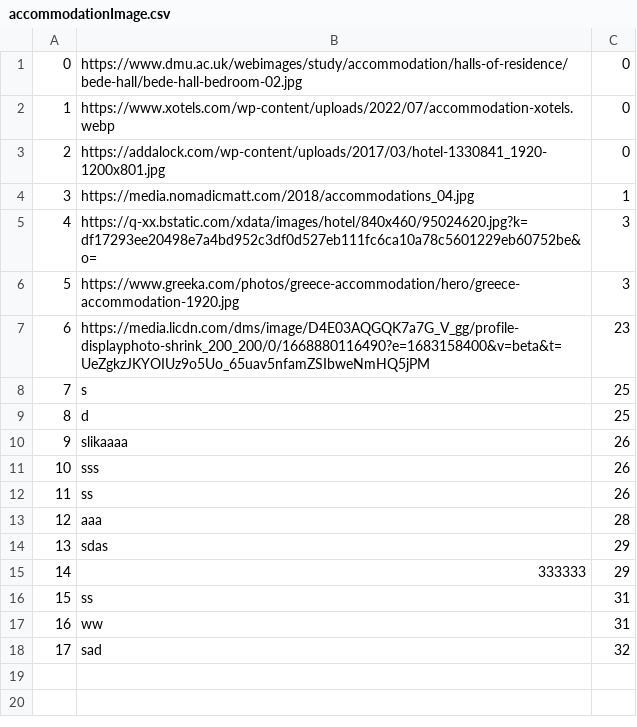
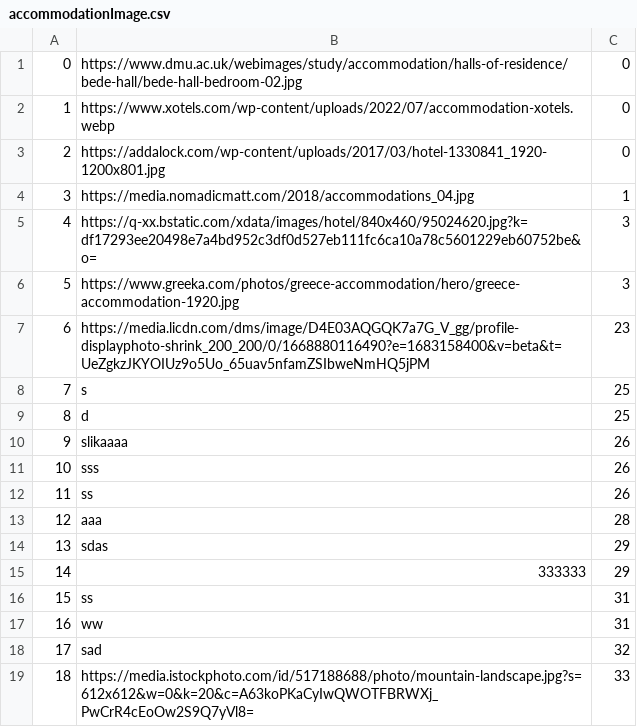
Before and after one commit to banja001/Alt-F4, a CSV file: booking/booking/Resources/Data/accommodationImage.csv, drawn as a sheet; the diff names each change by its address in the sheet, - before the commit and + after, or states it on an @@ line.

```diff
--- a/booking/booking/Resources/Data/accommodationImage.csv
+++ b/booking/booking/Resources/Data/accommodationImage.csv
+row 19: 18 | https://media.istockphoto.com/id/517188688/photo/mountain-landscape.jpg?s=612x612&w=0&k=20&c=A63koPKaCyIwQWOTFBRWXj_PwCrR4cEoOw2S9Q7yVl8= | 33
```
Also changed, not shown: booking/booking/Resources/Data/accommodation.csv, 10 other files.
